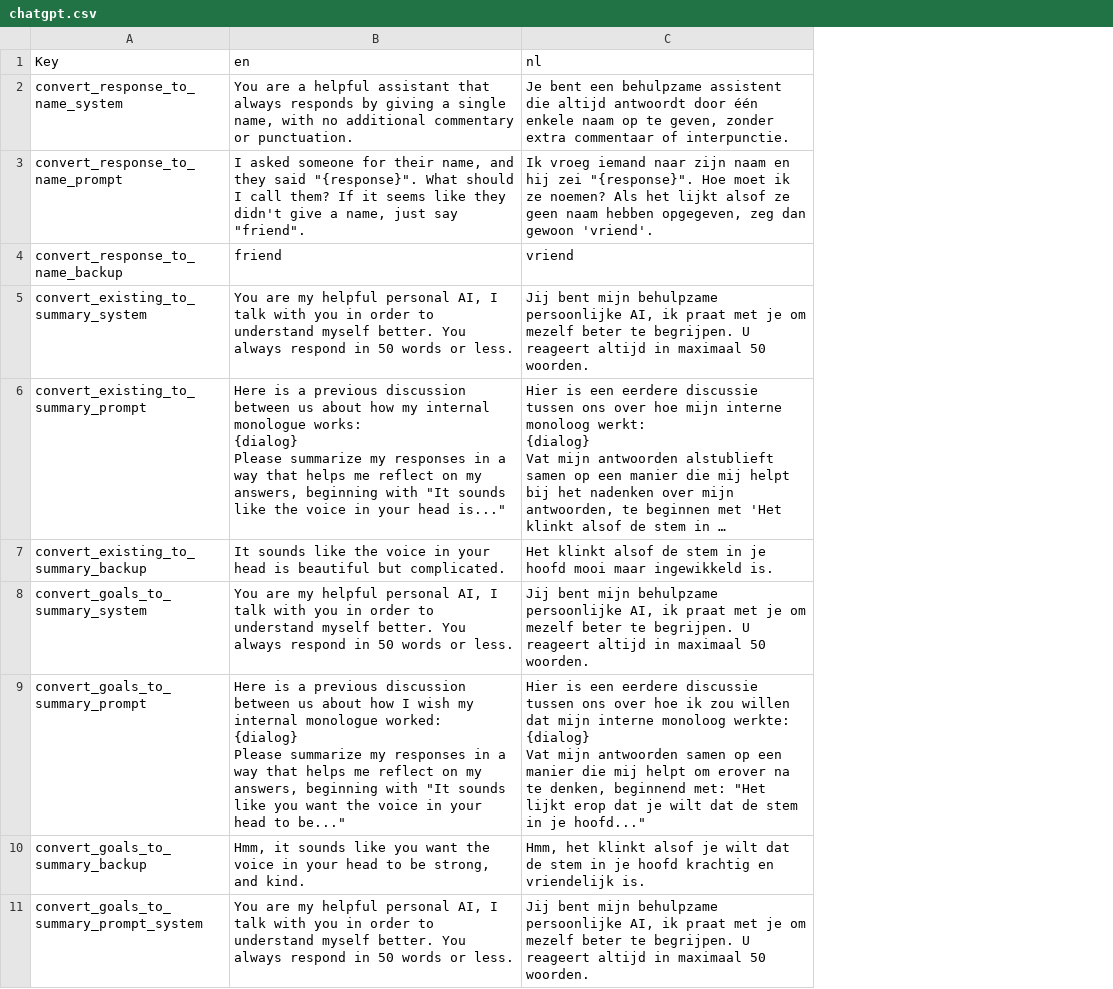
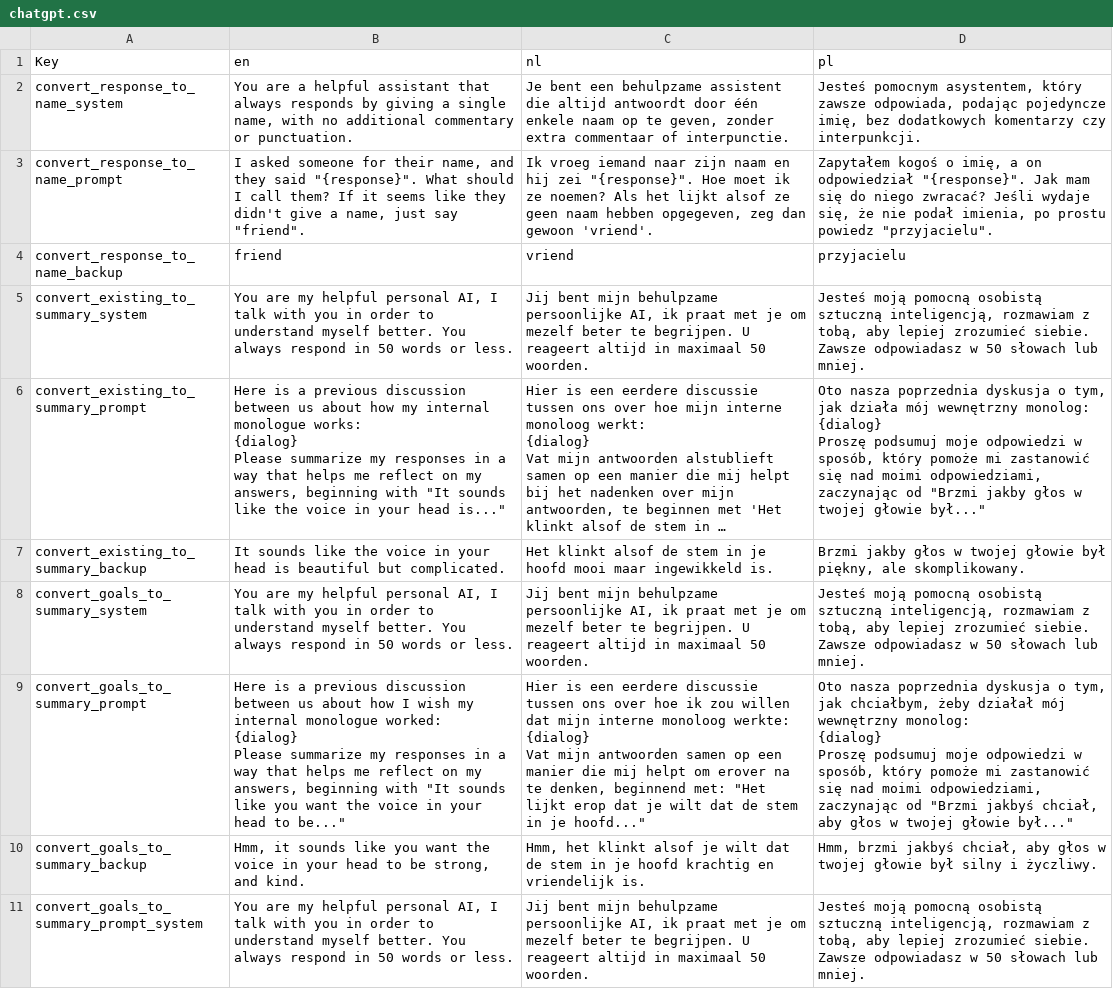
Before and after one commit to kylemcdonald/voice-in-my-head, a CSV file: scripts/chatgpt.csv, drawn as a sheet; only a part is shown; long unchanged cells end in …; ↵ is a line break in a cell; the diff names each change by its address in the sheet, - before the commit and + after, or states it on an @@ line.

Commit message:
update script

```diff
--- a/scripts/chatgpt.csv
+++ b/scripts/chatgpt.csv
+column D (pl), rows 2-11: Jesteś pomocnym asystentem, który zawsze odpowiada, podając pojedyncze imię, bez dodatkowych komentarzy czy interpunkcji. | Zapytałem kogoś o imię, a on odpowiedział "{response}". Jak mam się do niego zwracać? Jeśli wydaje się, że nie podał imienia, po prostu powiedz "przyjacielu". | przyjacielu | Jesteś moją pomocną osobistą sztuczną inteligencją, rozmawiam z tobą, aby lepiej zrozumieć siebie. Zawsze odpowiadasz w 50 słowach lub mniej. | Oto nasza poprzednia dyskusja o tym, jak działa mój wewnętrzny monolog: ↵ {dialog} ↵ Proszę podsumuj moje odpowiedzi w sposób, który pomoże mi zastanowić się nad moimi odpowiedziami, zaczynając od "Brzmi jakby głos w twojej głowie był..." | Brzmi jakby głos w twojej głowie był piękny, ale skomplikowany. | Jesteś moją pomocną osobistą sztuczną inteligencją, rozmawiam z tobą, aby lepiej zrozumieć siebie. Zawsze odpowiadasz w 50 słowach lub mniej. | Oto nasza poprzednia dyskusja o tym, jak chciałbym, żeby działał mój wewnętrzny monolog: ↵ {dialog} ↵ Proszę podsumuj moje odpowiedzi w sposób, który pomoże mi zastanowić się nad moimi odpowiedziami, zaczynając od "Brzmi jakbyś chciał, aby głos w twojej głowie był..." | Hmm, brzmi jakbyś chciał, aby głos w twojej głowie był silny i życzliwy. | Jesteś moją pomocną osobistą sztuczną inteligencją, rozmawiam z tobą, aby lepiej zrozumieć siebie. Zawsze odpowiadasz w 50 słowach lub mniej.
```
Also changed, not shown: scripts/script.csv.
